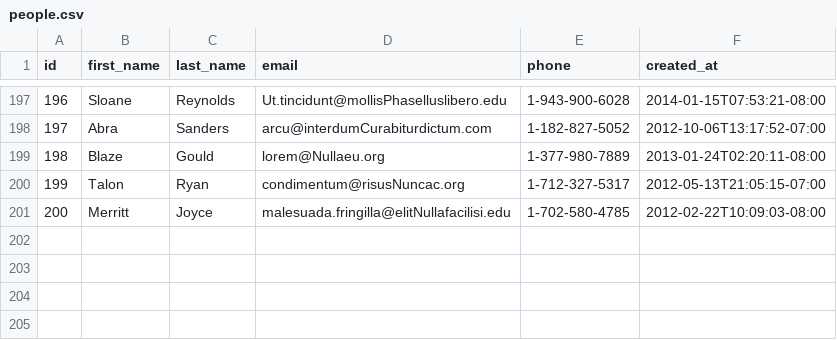
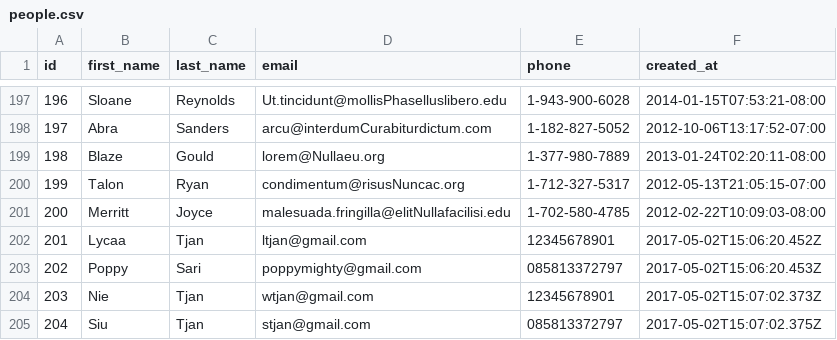
Before and after one commit to gray-fox-2017/parsing-data-1, a CSV file: people.csv, drawn as a sheet; only a part is shown, gaps mark what is left out.

```diff
--- a/people.csv
+++ b/people.csv
@@ -201 +201,5 @@ id,first_name,last_name,email,phone,created_at
 200,Merritt,Joyce,malesuada.fringilla@elitNullafacilisi.edu,1-702-580-4785,2012-02-22T10:09:03-08:00
+201,Lycaa,Tjan,ltjan@gmail.com,12345678901,2017-05-02T15:06:20.452Z
+202,Poppy,Sari,poppymighty@gmail.com,085813372797,2017-05-02T15:06:20.453Z
+203,Nie,Tjan,wtjan@gmail.com,12345678901,2017-05-02T15:07:02.373Z
+204,Siu,Tjan,stjan@gmail.com,085813372797,2017-05-02T15:07:02.375Z
```
Also changed, not shown: 1 other file.
